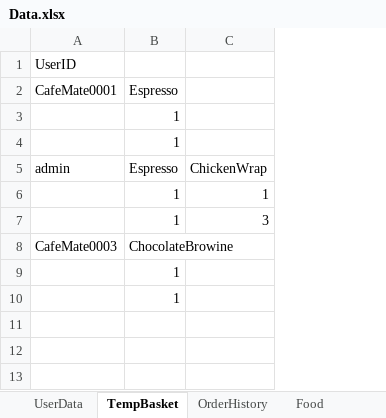
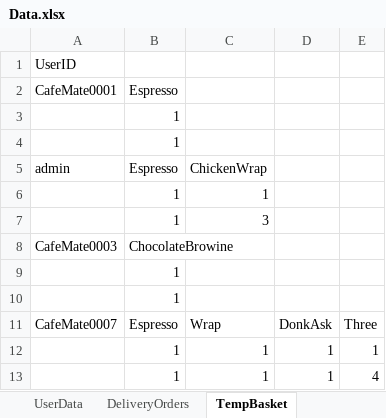
Before and after one commit to cephard/Video, an Excel workbook: cafe94/src/main/java/data/Data.xlsx, sheet TempBasket, drawn as a sheet; values as stored, in another font and other column widths than the file's, no borders; the diff names each change by its address in the sheet, - before the commit and + after, or states it on an @@ line.

```diff
--- a/cafe94/src/main/java/data/Data.xlsx (sheet TempBasket)
+++ b/cafe94/src/main/java/data/Data.xlsx (sheet TempBasket)
+sheet tab: DeliveryOrders
+column D, empty
+column E, empty
+row 11: CafeMate0007 | Espresso | Wrap | DonkAsk | Three
+row 12:  | 1 | 1 | 1 | 1
+row 13:  | 1 | 1 | 1 | 4
```
Also changed, not shown: sheet OrderHistory, sheet UserData, other sheet tabs, 21 other files.
